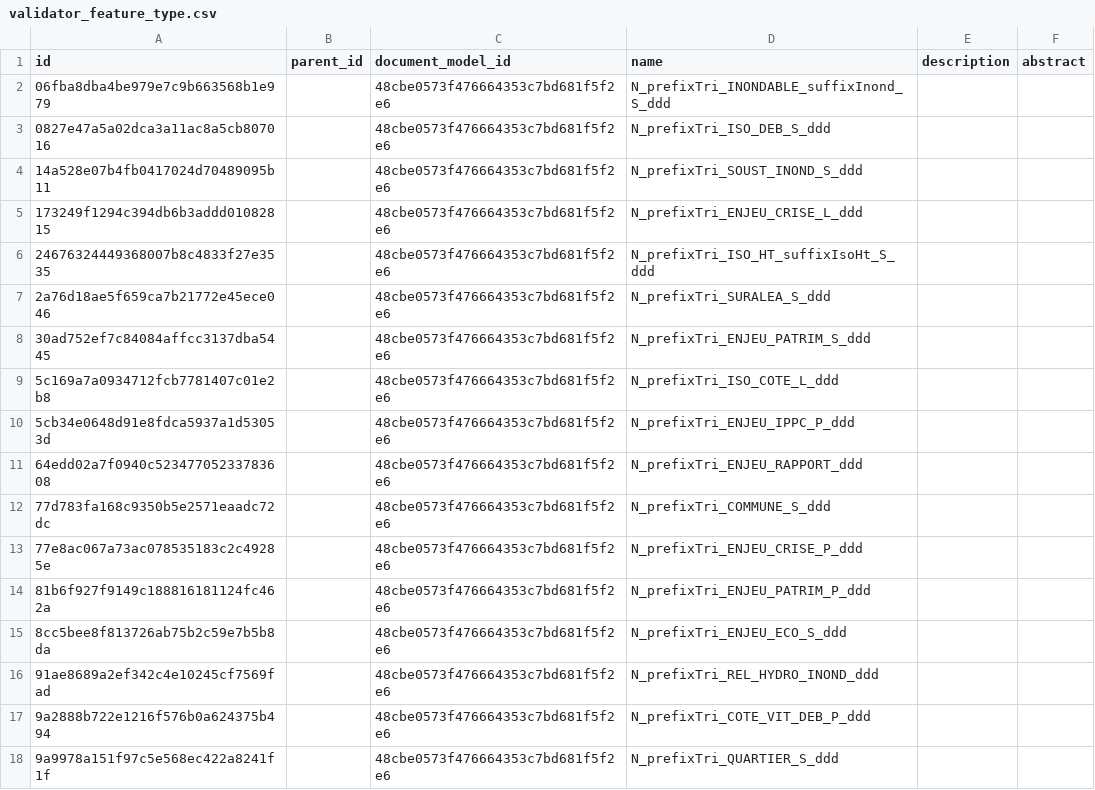
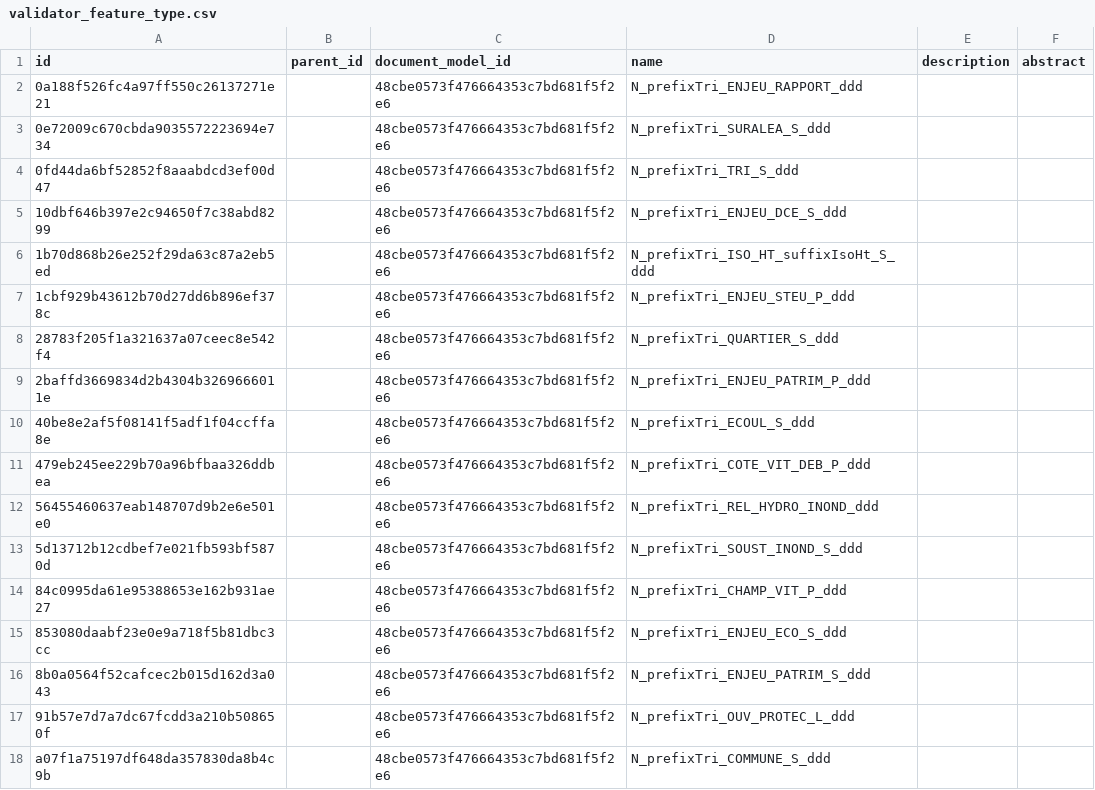
Before and after one commit to IGNF/validator-config-dgpr, a CSV file: config-backup/validator_feature_type.csv, drawn as a sheet; only a part is shown; the diff covers the shown part only.

```diff
--- a/config-backup/validator_feature_type.csv
+++ b/config-backup/validator_feature_type.csv
@@ -1,18 +1,18 @@
 id,parent_id,document_model_id,name,description,abstract
-06fba8dba4be979e7c9b663568b1e979,,48cbe0573f476664353c7bd681f5f2e6,N_prefixTri_INONDABLE_suffixInond_S_ddd,,
-0827e47a5a02dca3a11ac8a5cb807016,,48cbe0573f476664353c7bd681f5f2e6,N_prefixTri_ISO_DEB_S_ddd,,
-14a528e07b4fb0417024d70489095b11,,48cbe0573f476664353c7bd681f5f2e6,N_prefixTri_SOUST_INOND_S_ddd,,
-173249f1294c394db6b3addd01082815,,48cbe0573f476664353c7bd681f5f2e6,N_prefixTri_ENJEU_CRISE_L_ddd,,
-24676324449368007b8c4833f27e3535,,48cbe0573f476664353c7bd681f5f2e6,N_prefixTri_ISO_HT_suffixIsoHt_S_ddd,,
-2a76d18ae5f659ca7b21772e45ece046,,48cbe0573f476664353c7bd681f5f2e6,N_prefixTri_SURALEA_S_ddd,,
-30ad752ef7c84084affcc3137dba5445,,48cbe0573f476664353c7bd681f5f2e6,N_prefixTri_ENJEU_PATRIM_S_ddd,,
-5c169a7a0934712fcb7781407c01e2b8,,48cbe0573f476664353c7bd681f5f2e6,N_prefixTri_ISO_COTE_L_ddd,,
-5cb34e0648d91e8fdca5937a1d53053d,,48cbe0573f476664353c7bd681f5f2e6,N_prefixTri_ENJEU_IPPC_P_ddd,,
-64edd02a7f0940c52347705233783608,,48cbe0573f476664353c7bd681f5f2e6,N_prefixTri_ENJEU_RAPPORT_ddd,,
-77d783fa168c9350b5e2571eaadc72dc,,48cbe0573f476664353c7bd681f5f2e6,N_prefixTri_COMMUNE_S_ddd,,
-77e8ac067a73ac078535183c2c49285e,,48cbe0573f476664353c7bd681f5f2e6,N_prefixTri_ENJEU_CRISE_P_ddd,,
-81b6f927f9149c188816181124fc462a,,48cbe0573f476664353c7bd681f5f2e6,N_prefixTri_ENJEU_PATRIM_P_ddd,,
-8cc5bee8f813726ab75b2c59e7b5b8da,,48cbe0573f476664353c7bd681f5f2e6,N_prefixTri_ENJEU_ECO_S_ddd,,
-91ae8689a2ef342c4e10245cf7569fad,,48cbe0573f476664353c7bd681f5f2e6,N_prefixTri_REL_HYDRO_INOND_ddd,,
-9a2888b722e1216f576b0a624375b494,,48cbe0573f476664353c7bd681f5f2e6,N_prefixTri_COTE_VIT_DEB_P_ddd,,
-9a9978a151f97c5e568ec422a8241f1f,,48cbe0573f476664353c7bd681f5f2e6,N_prefixTri_QUARTIER_S_ddd,,
+0a188f526fc4a97ff550c26137271e21,,48cbe0573f476664353c7bd681f5f2e6,N_prefixTri_ENJEU_RAPPORT_ddd,,
+0e72009c670cbda9035572223694e734,,48cbe0573f476664353c7bd681f5f2e6,N_prefixTri_SURALEA_S_ddd,,
+0fd44da6bf52852f8aaabdcd3ef00d47,,48cbe0573f476664353c7bd681f5f2e6,N_prefixTri_TRI_S_ddd,,
+10dbf646b397e2c94650f7c38abd8299,,48cbe0573f476664353c7bd681f5f2e6,N_prefixTri_ENJEU_DCE_S_ddd,,
+1b70d868b26e252f29da63c87a2eb5ed,,48cbe0573f476664353c7bd681f5f2e6,N_prefixTri_ISO_HT_suffixIsoHt_S_ddd,,
+1cbf929b43612b70d27dd6b896ef378c,,48cbe0573f476664353c7bd681f5f2e6,N_prefixTri_ENJEU_STEU_P_ddd,,
+28783f205f1a321637a07ceec8e542f4,,48cbe0573f476664353c7bd681f5f2e6,N_prefixTri_QUARTIER_S_ddd,,
+2baffd3669834d2b4304b3269666011e,,48cbe0573f476664353c7bd681f5f2e6,N_prefixTri_ENJEU_PATRIM_P_ddd,,
+40be8e2af5f08141f5adf1f04ccffa8e,,48cbe0573f476664353c7bd681f5f2e6,N_prefixTri_ECOUL_S_ddd,,
+479eb245ee229b70a96bfbaa326ddbea,,48cbe0573f476664353c7bd681f5f2e6,N_prefixTri_COTE_VIT_DEB_P_ddd,,
+56455460637eab148707d9b2e6e501e0,,48cbe0573f476664353c7bd681f5f2e6,N_prefixTri_REL_HYDRO_INOND_ddd,,
+5d13712b12cdbef7e021fb593bf5870d,,48cbe0573f476664353c7bd681f5f2e6,N_prefixTri_SOUST_INOND_S_ddd,,
+84c0995da61e95388653e162b931ae27,,48cbe0573f476664353c7bd681f5f2e6,N_prefixTri_CHAMP_VIT_P_ddd,,
+853080daabf23e0e9a718f5b81dbc3cc,,48cbe0573f476664353c7bd681f5f2e6,N_prefixTri_ENJEU_ECO_S_ddd,,
+8b0a0564f52cafcec2b015d162d3a043,,48cbe0573f476664353c7bd681f5f2e6,N_prefixTri_ENJEU_PATRIM_S_ddd,,
+91b57e7d7a7dc67fcdd3a210b508650f,,48cbe0573f476664353c7bd681f5f2e6,N_prefixTri_OUV_PROTEC_L_ddd,,
+a07f1a75197df648da357830da8b4c9b,,48cbe0573f476664353c7bd681f5f2e6,N_prefixTri_COMMUNE_S_ddd,,
```
Also changed, not shown: 2 added rows, 2 removed rows and 10 edited cells elsewhere in this file, config-backup/validator_attribute_type.csv, 25 other files.
